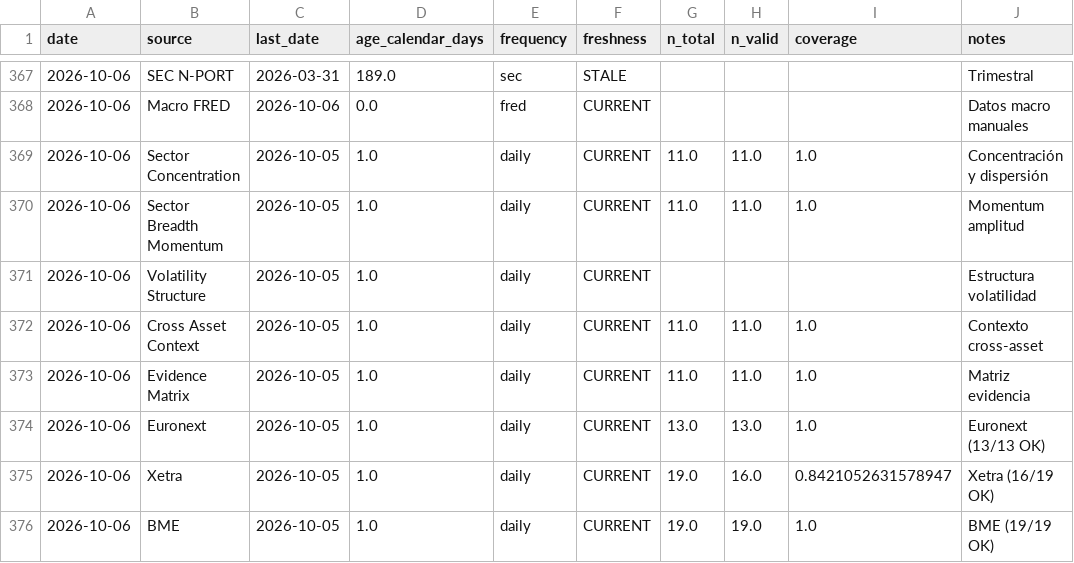
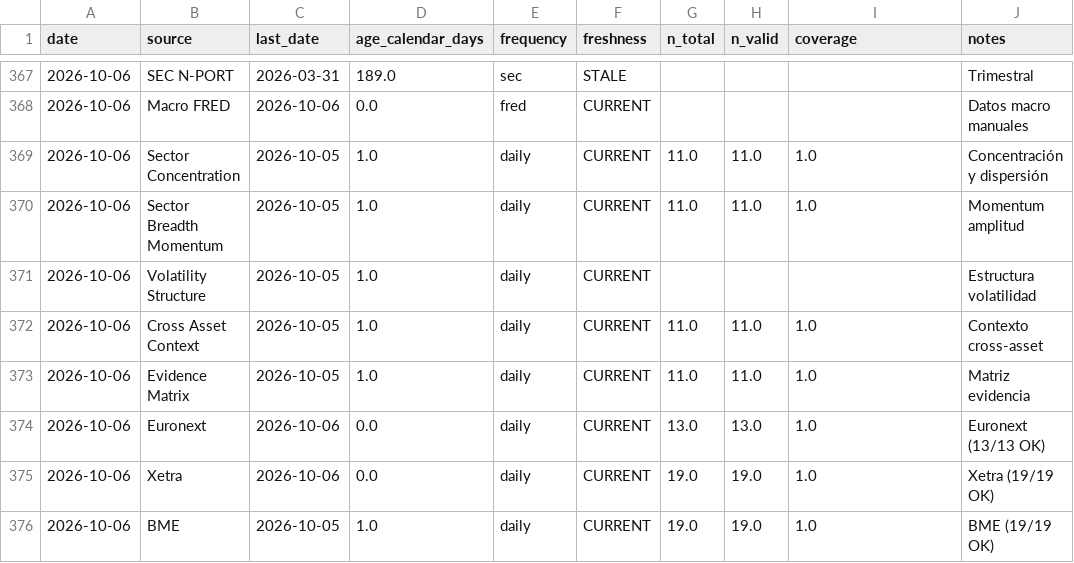
Before and after one commit to bledabladis-png/radar-cazador-silencioso, a CSV file: outputs/history/data_quality.csv, drawn as a sheet; only a part is shown, gaps mark what is left out.

```diff
--- a/outputs/history/data_quality.csv
+++ b/outputs/history/data_quality.csv
@@ -373,4 +373,4 @@ date,source,last_date,age_calendar_days,frequency,freshness,n_total,n_valid,cove
 2026-10-06,Evidence Matrix,2026-10-05,1.0,daily,CURRENT,11.0,11.0,1.0,Matriz evidencia
-2026-10-06,Euronext,2026-10-05,1.0,daily,CURRENT,13.0,13.0,1.0,Euronext (13/13 OK)
-2026-10-06,Xetra,2026-10-05,1.0,daily,CURRENT,19.0,16.0,0.8421052631578947,Xetra (16/19 OK)
+2026-10-06,Euronext,2026-10-06,0.0,daily,CURRENT,13.0,13.0,1.0,Euronext (13/13 OK)
+2026-10-06,Xetra,2026-10-06,0.0,daily,CURRENT,19.0,19.0,1.0,Xetra (19/19 OK)
 2026-10-06,BME,2026-10-05,1.0,daily,CURRENT,19.0,19.0,1.0,BME (19/19 OK)
```
Also changed, not shown: 1 other file.
